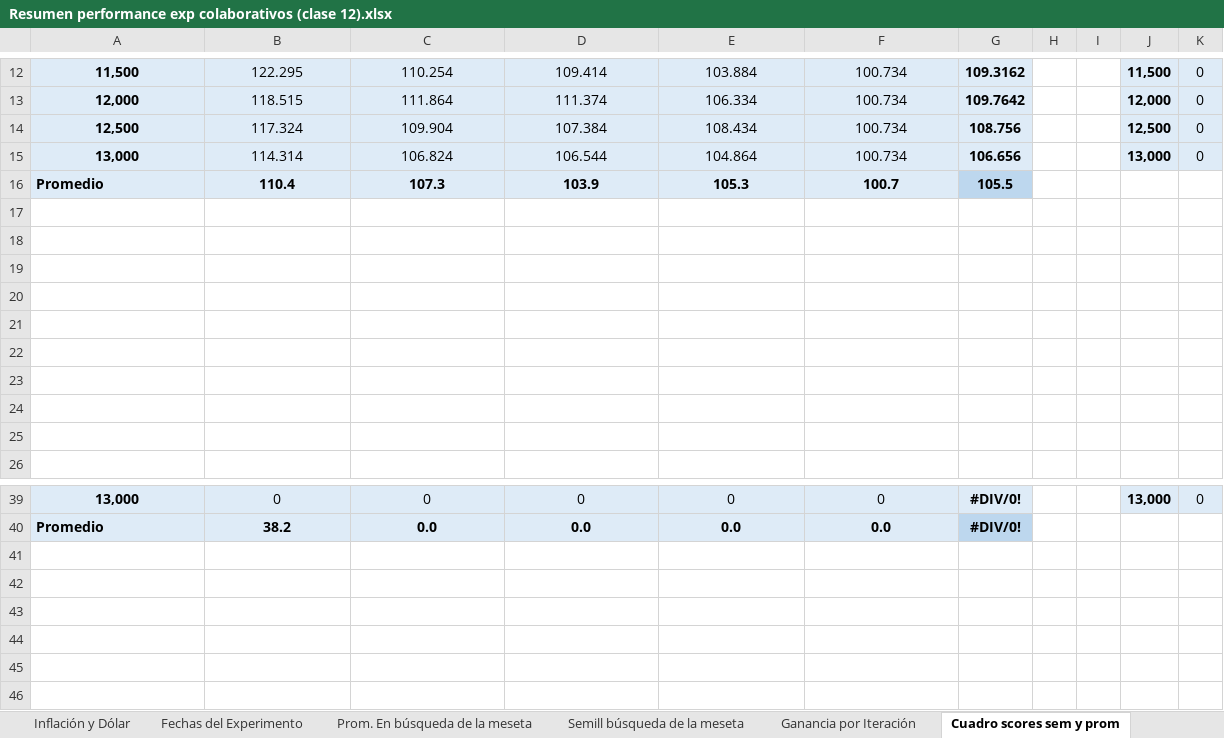
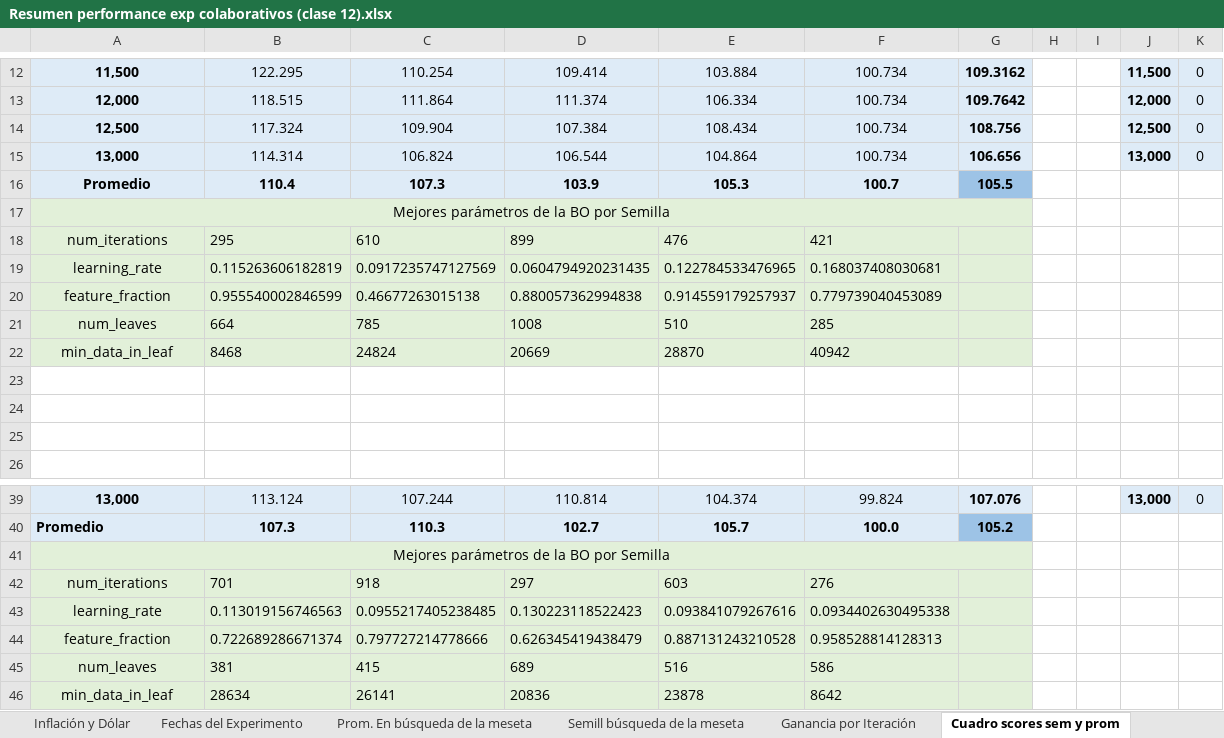
Before and after one commit to germanpestchanker/dmeyf2023, an Excel workbook: German/Clase 12/Resumen performance exp colaborativos (clase 12).xlsx, sheet Cuadro scores sem y prom, drawn as a sheet; only a part is shown, gaps mark what is left out; values as stored, in another font and other column widths than the file's, no borders; removed rows and columns are numbered as before the commit, all else as after; rows hold the shown columns only; the diff covers the shown part only; the diff names each change by its address in the sheet, - before the commit and + after, or states it on an @@ line.

```diff
--- a/German/Clase 12/Resumen performance exp colaborativos (clase 12).xlsx (sheet Cuadro scores sem y prom)
+++ b/German/Clase 12/Resumen performance exp colaborativos (clase 12).xlsx (sheet Cuadro scores sem y prom)
-A16 alignment: left
+A16 alignment: center
-G16 fill: #BDD7EE
+G16 fill: #9DC3E6
-A17: (empty)
+A17: Mejores parámetros de la BO por Semilla
-A17:G22 fill: none
+A17:G22 fill: #E2F0D9
+A17:G17 merged
-row 18: (empty)
+row 18: num_iterations | 295 | 610 | 899 | 476 | 421
-row 19: (empty)
+row 19: learning_rate | 0.115263606182819 | 0.0917235747127569 | 0.0604794920231435 | 0.122784533476965 | 0.168037408030681
-row 20: (empty)
+row 20: feature_fraction | 0.955540002846599 | 0.46677263015138 | 0.880057362994838 | 0.914559179257937 | 0.779739040453089
-row 21: (empty)
+row 21: num_leaves | 664 | 785 | 1008 | 510 | 285
-row 22: (empty)
+row 22: min_data_in_leaf | 8468 | 24824 | 20669 | 28870 | 40942
-B39: 0
+B39: 113.124
-C39: 0
+C39: 107.244
-D39: 0
+D39: 110.814
-E39: 0
+E39: 104.374
-F39: 0
+F39: 99.824
-G39: #DIV/0!
+G39: 107.076
-row 40: Promedio | 38.2 | 0.0 | 0.0 | 0.0 | 0.0 | #DIV/0!
+row 40: Promedio | 107.3 | 110.3 | 102.7 | 105.7 | 100.0 | 105.2
+row 41: Mejores parámetros de la BO por Semilla
+row 42: num_iterations | 701 | 918 | 297 | 603 | 276
+row 43: learning_rate | 0.113019156746563 | 0.0955217405238485 | 0.130223118522423 | 0.093841079267616 | 0.0934402630495338
+row 44: feature_fraction | 0.722689286671374 | 0.797727214778666 | 0.626345419438479 | 0.887131243210528 | 0.958528814128313
+row 45: num_leaves | 381 | 415 | 689 | 516 | 586
+row 46: min_data_in_leaf | 28634 | 26141 | 20836 | 23878 | 8642
```
Also changed, not shown: 57 edited cells elsewhere in this sheet, sheet BO Ajust Sem 5, sheet Semill búsqueda de la meseta, sheet Prom. En búsqueda de la meseta, charts or pictures, 3 other files.
